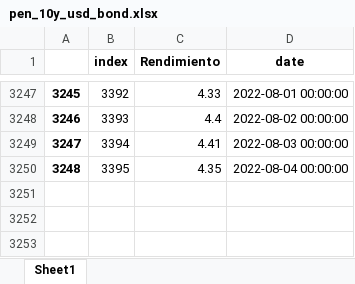
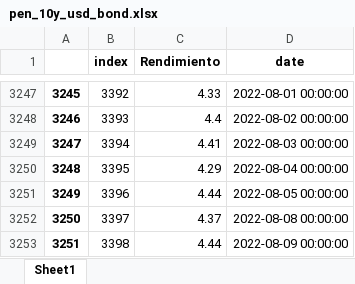
Before and after one commit to pportocarrero/Macrofinancial-dashboard, an Excel workbook: mercados/pen_10y_usd_bond.xlsx, sheet Sheet1, drawn as a sheet; only a part is shown, gaps mark what is left out; values as stored, in another font and other column widths than the file's, no borders; the diff names each change by its address in the sheet, - before the commit and + after, or states it on an @@ line.

```diff
--- a/mercados/pen_10y_usd_bond.xlsx (sheet Sheet1)
+++ b/mercados/pen_10y_usd_bond.xlsx (sheet Sheet1)
-C3250 (Rendimiento): 4.35
+C3250 (Rendimiento): 4.29
+row 3251: 3249 | 3396 | 4.44 | 2022-08-05 00:00:00
+row 3252: 3250 | 3397 | 4.37 | 2022-08-08 00:00:00
+row 3253: 3251 | 3398 | 4.44 | 2022-08-09 00:00:00
```
Also changed, not shown: mercados/bvl_gen.xlsx, mercados/embig.xlsx, 55 other files.
